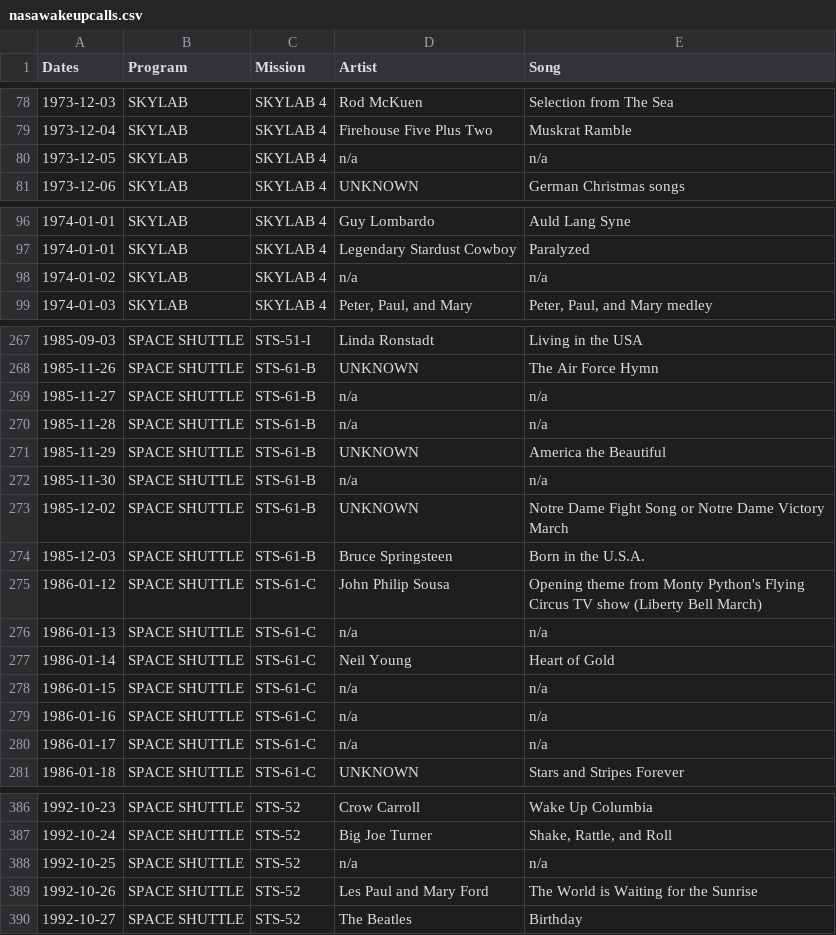
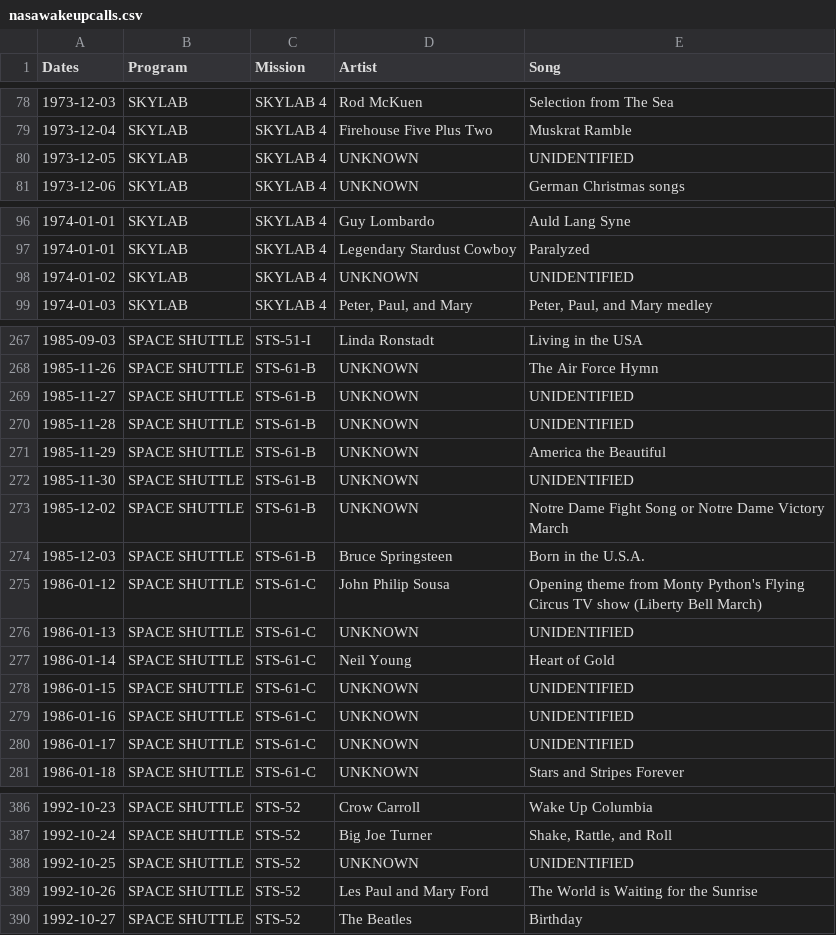
Before and after one commit to nasawakeupcalls/nasawakeupcalls.data, a CSV file: nasawakeupcalls.csv, drawn as a sheet; only a part is shown, gaps mark what is left out.

```diff
--- a/nasawakeupcalls.csv
+++ b/nasawakeupcalls.csv
@@ -79,3 +79,3 @@ Dates,Program,Mission,Artist,Song
 1973-12-04,SKYLAB,SKYLAB 4,Firehouse Five Plus Two,Muskrat Ramble
-1973-12-05,SKYLAB,SKYLAB 4,n/a,n/a
+1973-12-05,SKYLAB,SKYLAB 4,UNKNOWN,UNIDENTIFIED
 1973-12-06,SKYLAB,SKYLAB 4,UNKNOWN,German Christmas songs
@@ -97,3 +97,3 @@ Dates,Program,Mission,Artist,Song
 1974-01-01,SKYLAB,SKYLAB 4,Legendary Stardust Cowboy,Paralyzed
-1974-01-02,SKYLAB,SKYLAB 4,n/a,n/a
+1974-01-02,SKYLAB,SKYLAB 4,UNKNOWN,UNIDENTIFIED
 1974-01-03,SKYLAB,SKYLAB 4,"Peter, Paul, and Mary","Peter, Paul, and Mary medley"
@@ -268,6 +268,6 @@ Dates,Program,Mission,Artist,Song
 1985-11-26,SPACE SHUTTLE,STS-61-B,UNKNOWN,The Air Force Hymn
-1985-11-27,SPACE SHUTTLE,STS-61-B,n/a,n/a
-1985-11-28,SPACE SHUTTLE,STS-61-B,n/a,n/a
+1985-11-27,SPACE SHUTTLE,STS-61-B,UNKNOWN,UNIDENTIFIED
+1985-11-28,SPACE SHUTTLE,STS-61-B,UNKNOWN,UNIDENTIFIED
 1985-11-29,SPACE SHUTTLE,STS-61-B,UNKNOWN,America the Beautiful
-1985-11-30,SPACE SHUTTLE,STS-61-B,n/a,n/a
+1985-11-30,SPACE SHUTTLE,STS-61-B,UNKNOWN,UNIDENTIFIED
 1985-12-02,SPACE SHUTTLE,STS-61-B,UNKNOWN,Notre Dame Fight Song or Notre Dame Victory March
@@ -275,7 +275,7 @@ Dates,Program,Mission,Artist,Song
 1986-01-12,SPACE SHUTTLE,STS-61-C,John Philip Sousa,Opening theme from Monty Python's Flying Circus TV show (Liberty Bell March)
-1986-01-13,SPACE SHUTTLE,STS-61-C,n/a,n/a
+1986-01-13,SPACE SHUTTLE,STS-61-C,UNKNOWN,UNIDENTIFIED
 1986-01-14,SPACE SHUTTLE,STS-61-C,Neil Young,Heart of Gold
-1986-01-15,SPACE SHUTTLE,STS-61-C,n/a,n/a
-1986-01-16,SPACE SHUTTLE,STS-61-C,n/a,n/a
-1986-01-17,SPACE SHUTTLE,STS-61-C,n/a,n/a
+1986-01-15,SPACE SHUTTLE,STS-61-C,UNKNOWN,UNIDENTIFIED
+1986-01-16,SPACE SHUTTLE,STS-61-C,UNKNOWN,UNIDENTIFIED
+1986-01-17,SPACE SHUTTLE,STS-61-C,UNKNOWN,UNIDENTIFIED
 1986-01-18,SPACE SHUTTLE,STS-61-C,UNKNOWN,Stars and Stripes Forever
@@ -387,3 +387,3 @@ Dates,Program,Mission,Artist,Song
 1992-10-24,SPACE SHUTTLE,STS-52,Big Joe Turner,"Shake, Rattle, and Roll"
-1992-10-25,SPACE SHUTTLE,STS-52,n/a,n/a
+1992-10-25,SPACE SHUTTLE,STS-52,UNKNOWN,UNIDENTIFIED
 1992-10-26,SPACE SHUTTLE,STS-52,Les Paul and Mary Ford,The World is Waiting for the Sunrise
```
Also changed, not shown: 1 other file.
